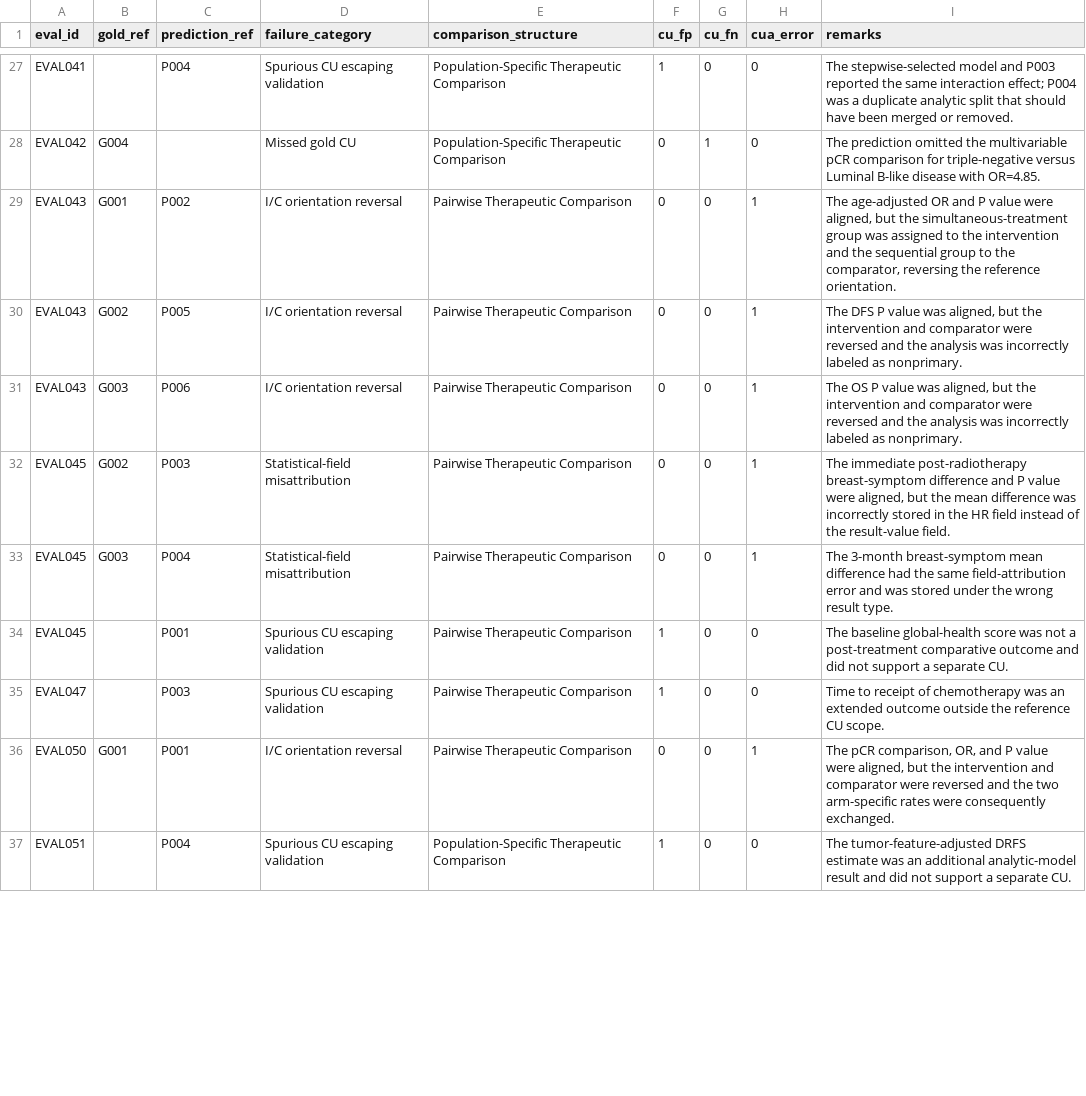
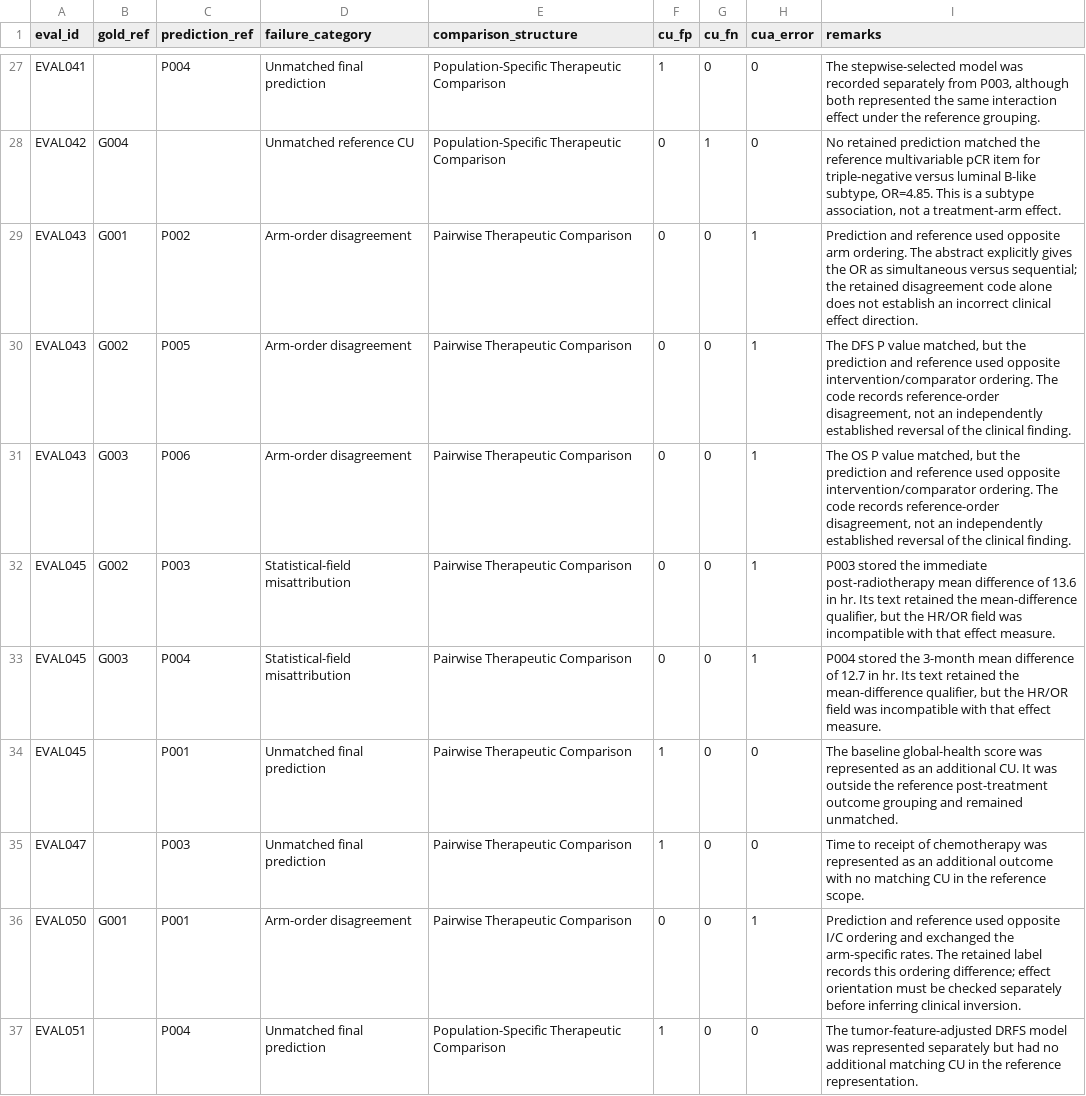
Before and after one commit to wang-lch/TRACE-CU, a CSV file: evaluation/failure_analysis/02_failure_cu_records.csv, drawn as a sheet; only a part is shown, gaps mark what is left out; the diff covers the shown part only; the diff names each change by its address in the sheet, - before the commit and + after, or states it on an @@ line.

Commit message:
Align archive documentation and failure classifications with journal appendices

```diff
--- a/evaluation/failure_analysis/02_failure_cu_records.csv
+++ b/evaluation/failure_analysis/02_failure_cu_records.csv
-D27 (failure_category): Spurious CU escaping validation
+D27 (failure_category): Unmatched final prediction
-I27 (remarks): …stepwise-selected model and P003 reported the same interaction effect; P004 was a duplicate analytic split that should have been merged or removed.
+I27 (remarks): …stepwise-selected model was recorded separately from P003, although both represented the same interaction effect under the reference grouping.
-D28 (failure_category): Missed gold CU
+D28 (failure_category): Unmatched reference CU
-I28 (remarks): The prediction omitted the multivariable pCR comparison for triple-negative versus Luminal B-like disease with OR=4.85.
+I28 (remarks): No retained prediction matched the reference multivariable pCR item for triple-negative versus luminal B-like subtype, OR=4.85. This is a subtype association, not a treatment-arm effect.
-D29:D31 (failure_category): I/C orientation reversal
+D29:D31 (failure_category): Arm-order disagreement
-I29 (remarks): The age-adjusted OR and P value were aligned, but the simultaneous-treatment group was assigned to the intervention and the sequential group to the comparator, reversing the reference orientation.
+I29 (remarks): Prediction and reference used opposite arm ordering. The abstract explicitly gives the OR as simultaneous versus sequential; the retained disagreement code alone does not establish an incorrect clinical effect direction.
-I30 (remarks): …P value was aligned, but the intervention and comparator were reversed and the analysis was incorrectly labeled as nonprimary.
+I30 (remarks): …P value matched, but the prediction and reference used opposite intervention/comparator ordering. The code records reference-order disagreement, not an independently established reversal of the clinical finding.
-I31 (remarks): …P value was aligned, but the intervention and comparator were reversed and the analysis was incorrectly labeled as nonprimary.
+I31 (remarks): …P value matched, but the prediction and reference used opposite intervention/comparator ordering. The code records reference-order disagreement, not an independently established reversal of the clinical finding.
-I32 (remarks): The immediate post-radiotherapy breast-symptom difference and P value were aligned, but the mean difference was incorrectly stored in the HR field instead of the result-value field.
+I32 (remarks): P003 stored the immediate post-radiotherapy mean difference of 13.6 in hr. Its text retained the mean-difference qualifier, but the HR/OR field was incompatible with that effect measure.
-I33 (remarks): The 3-month breast-symptom mean difference had the same field-attribution error and was stored under the wrong result type.
+I33 (remarks): P004 stored the 3-month mean difference of 12.7 in hr. Its text retained the mean-difference qualifier, but the HR/OR field was incompatible with that effect measure.
-D34:D35 (failure_category): Spurious CU escaping validation
+D34:D35 (failure_category): Unmatched final prediction
-I34 (remarks): …score was not a post-treatment comparative outcome and did not support a separate CU.
+I34 (remarks): …score was represented as an additional CU. It was outside the reference post-treatment outcome grouping and remained unmatched.
-I35 (remarks): …chemotherapy was an extended outcome outside the reference CU scope.
+I35 (remarks): …chemotherapy was represented as an additional outcome with no matching CU in the reference scope.
-D36 (failure_category): I/C orientation reversal
+D36 (failure_category): Arm-order disagreement
-I36 (remarks): The pCR comparison, OR, and P value were aligned, but the intervention and comparator were reversed and the two arm-specific rates were consequently exchanged.
+I36 (remarks): Prediction and reference used opposite I/C ordering and exchanged the arm-specific rates. The retained label records this ordering difference; effect orientation must be checked separately before inferring clinical inversion.
-D37 (failure_category): Spurious CU escaping validation
+D37 (failure_category): Unmatched final prediction
-I37 (remarks): …tumor-feature-adjusted DRFS estimate was an additional analytic-model result and did not support a separate CU.
+I37 (remarks): …tumor-feature-adjusted DRFS model was represented separately but had no additional matching CU in the reference representation.
```
Also changed, not shown: 75 edited cells elsewhere in this file, evaluation/failure_analysis/01_failure_summary.csv, 4 other files.
